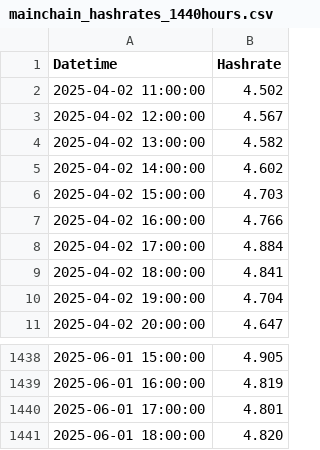
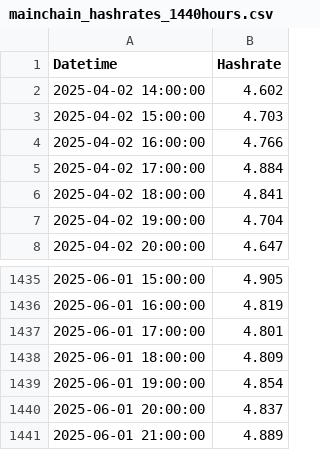
Before and after one commit to NadimGhaznavi/Db4E, a CSV file: data/mainchain_hashrates_1440hours.csv, drawn as a sheet; only a part is shown, gaps mark what is left out.

```diff
--- a/data/mainchain_hashrates_1440hours.csv
+++ b/data/mainchain_hashrates_1440hours.csv
@@ -1,5 +1,2 @@
 Datetime,Hashrate
-2025-04-02 11:00:00,4.502
-2025-04-02 12:00:00,4.567
-2025-04-02 13:00:00,4.582
 2025-04-02 14:00:00,4.602
@@ -1440,2 +1437,5 @@ Datetime,Hashrate
 2025-06-01 17:00:00,4.801
-2025-06-01 18:00:00,4.820
+2025-06-01 18:00:00,4.809
+2025-06-01 19:00:00,4.854
+2025-06-01 20:00:00,4.837
+2025-06-01 21:00:00,4.889
```
Also changed, not shown: data/mainchain_hashrates.csv, data/mainchain_hashrates_2160hours.csv, 47 other files.
